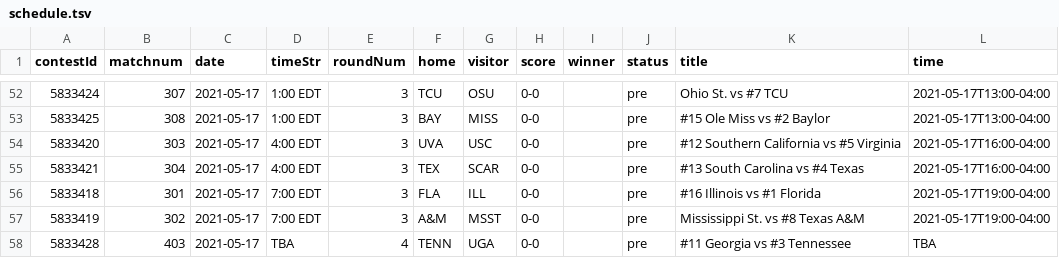
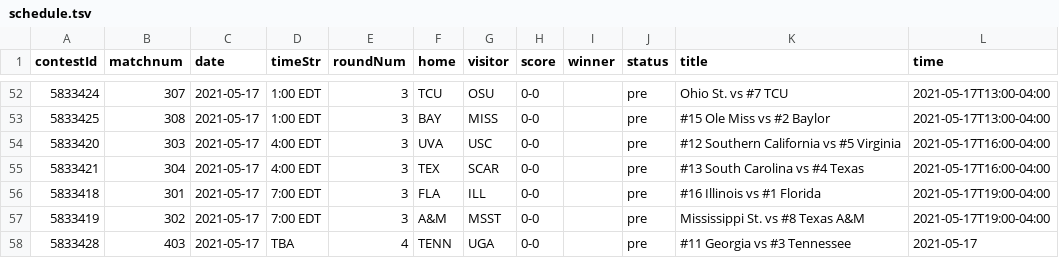
Before and after one commit to slam10s/may-madness, a TSV file: data/2020-21/ncaam/schedule.tsv, drawn as a sheet; only a part is shown, gaps mark what is left out.

```diff
--- a/data/2020-21/ncaam/schedule.tsv
+++ b/data/2020-21/ncaam/schedule.tsv
@@ -57,2 +57,2 @@ contestId	matchnum	date	timeStr	roundNum	home	visitor	score	winner	status	title
 5833419	302	2021-05-17	7:00 EDT 	3	A&M 	MSST 	0-0	       	pre  	Mississippi St. vs #8 Texas A&M         	2021-05-17T19:00-04:00
-5833428	403	2021-05-17	TBA      	4	TENN	UGA  	0-0	       	pre  	#11 Georgia vs #3 Tennessee             	TBA
+5833428	403	2021-05-17	TBA      	4	TENN	UGA  	0-0	       	pre  	#11 Georgia vs #3 Tennessee             	2021-05-17
```
Also changed, not shown: data/2020-21/ncaaw/schedule.tsv.
